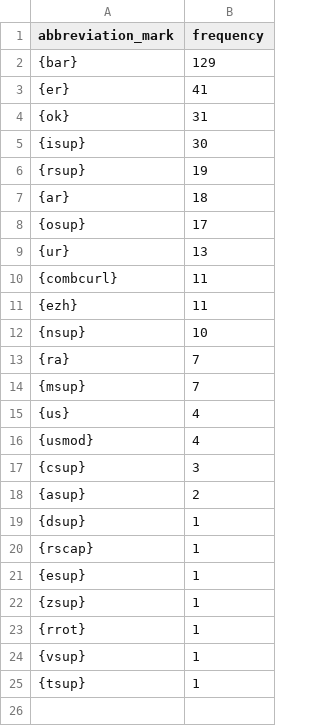
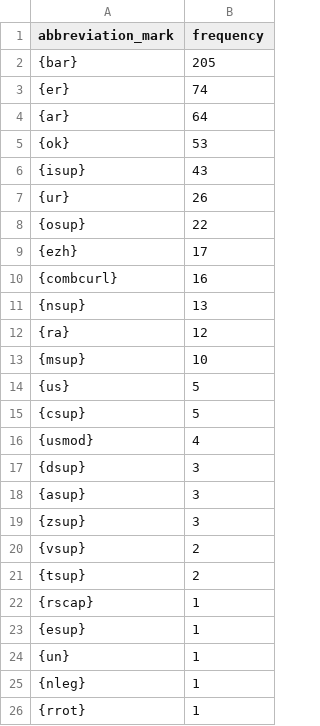
Before and after one commit to BalduinLandolt/Masterarbeit-Marienwunder, a CSV file: analysis/tmp_data/most_frequent_abbreviation_marks.csv, drawn as a sheet.

```diff
--- a/analysis/tmp_data/most_frequent_abbreviation_marks.csv
+++ b/analysis/tmp_data/most_frequent_abbreviation_marks.csv
@@ -1,25 +1,26 @@
 abbreviation_mark,frequency
-{bar},129
-{er},41
-{ok},31
-{isup},30
-{rsup},19
-{ar},18
-{osup},17
-{ur},13
-{combcurl},11
-{ezh},11
-{nsup},10
-{ra},7
-{msup},7
-{us},4
+{bar},205
+{er},74
+{ar},64
+{ok},53
+{isup},43
+{ur},26
+{osup},22
+{ezh},17
+{combcurl},16
+{nsup},13
+{ra},12
+{msup},10
+{us},5
+{csup},5
 {usmod},4
-{csup},3
-{asup},2
-{dsup},1
+{dsup},3
+{asup},3
+{zsup},3
+{vsup},2
+{tsup},2
 {rscap},1
 {esup},1
-{zsup},1
+{un},1
+{nleg},1
 {rrot},1
-{vsup},1
-{tsup},1
```
Also changed, not shown: analysis/tmp_data/abbreviations.csv, analysis/tmp_data/data_by_line.csv, 8 other files.
